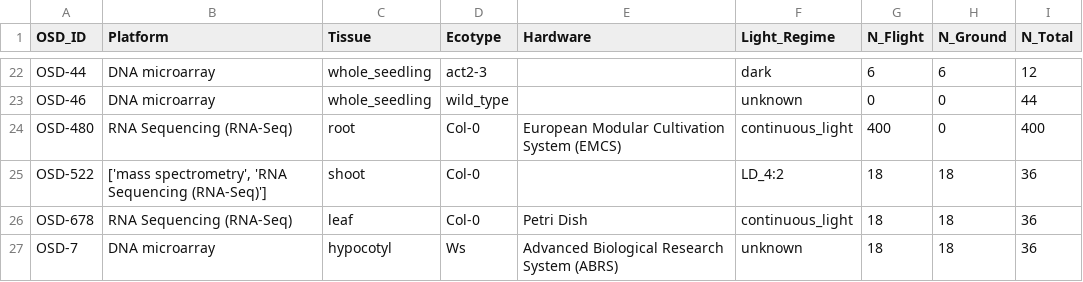
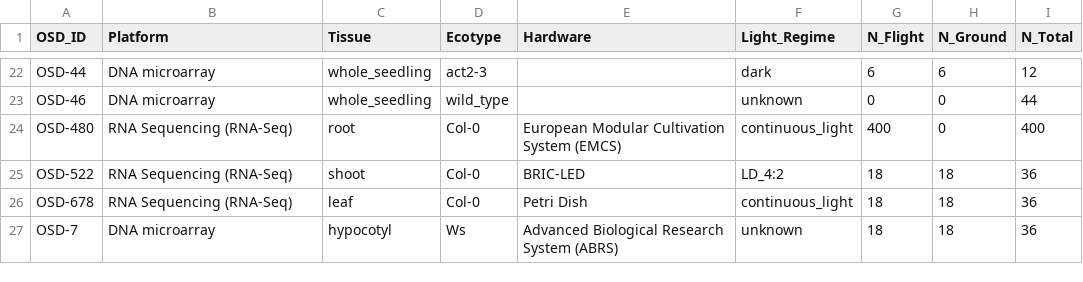
Before and after one commit to dr-richard-barker/Circadian_decoder, a CSV file: tables/table1_dataset_characteristics.csv, drawn as a sheet; only a part is shown, gaps mark what is left out.

```diff
--- a/tables/table1_dataset_characteristics.csv
+++ b/tables/table1_dataset_characteristics.csv
@@ -24,3 +24,3 @@ OSD-46,DNA microarray,whole_seedling,wild_type,,unknown,0,0,44
 OSD-480,RNA Sequencing (RNA-Seq),root,Col-0,European Modular Cultivation System (EMCS),continuous_light,400,0,400
-OSD-522,"['mass spectrometry', 'RNA Sequencing (RNA-Seq)']",shoot,Col-0,,LD_4:2,18,18,36
+OSD-522,RNA Sequencing (RNA-Seq),shoot,Col-0,BRIC-LED,LD_4:2,18,18,36
 OSD-678,RNA Sequencing (RNA-Seq),leaf,Col-0,Petri Dish,continuous_light,18,18,36
```
Also changed, not shown: tables/table3_meta_analysis_tissue.csv, 28 other files.
